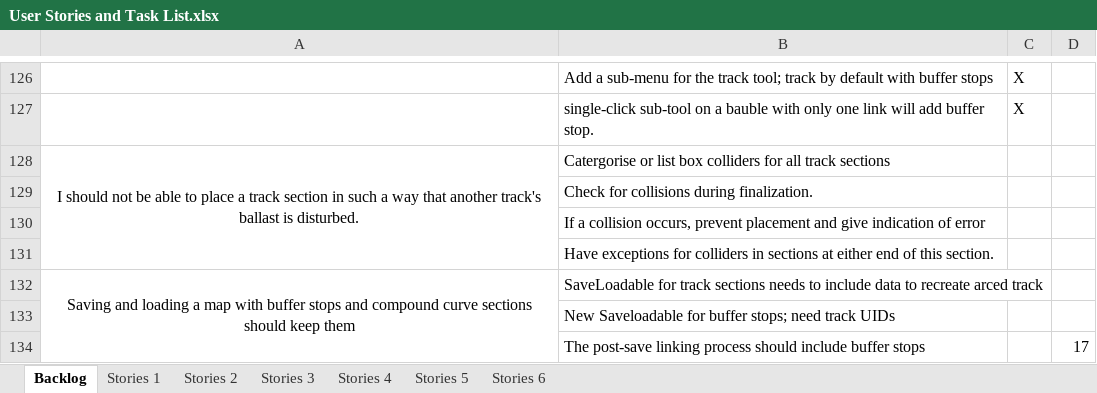
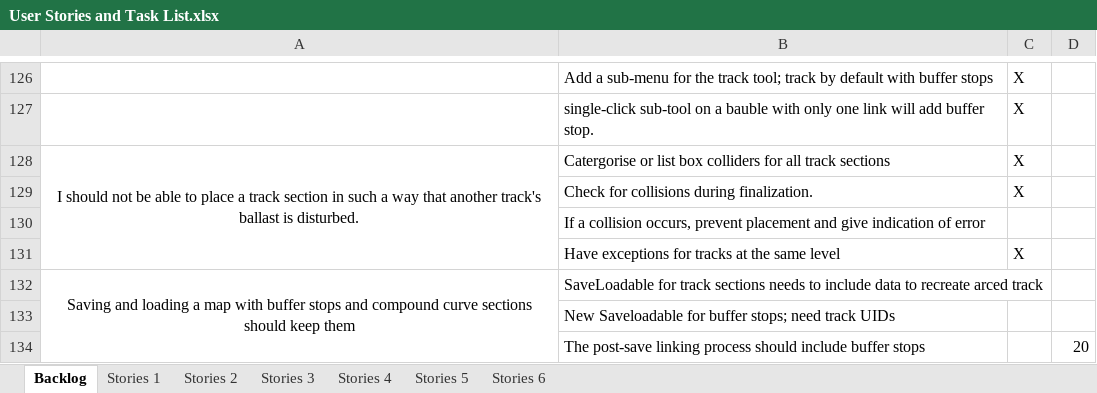
Before and after one commit to TurkeyXIII/Trains, an Excel workbook: Docs/User Stories and Task List.xlsx, sheet Backlog, drawn as a sheet; only a part is shown, gaps mark what is left out; values as stored, in another font and other column widths than the file's, no borders; removed rows and columns are numbered as before the commit, all else as after; the diff names each change by its address in the sheet, - before the commit and + after, or states it on an @@ line.

Commit message:
Tracks will no longer be placed if their colliders intersect another track's colliders.

```diff
--- a/Docs/User Stories and Task List.xlsx (sheet Backlog)
+++ b/Docs/User Stories and Task List.xlsx (sheet Backlog)
-C128:C129: (empty)
+C128:C129: X
-row 131:  | Have exceptions for colliders in sections at either end of this section.
+row 131:  | Have exceptions for tracks at the same level | X
-D134: 17
+D134: 20
```
Also changed, not shown: 4 other files.
